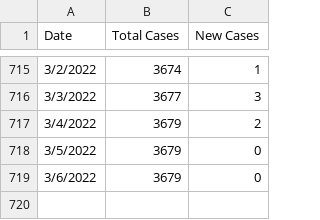
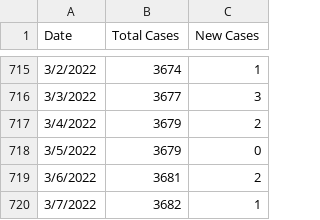
Before and after one commit to rutherford-nj/data-committee.covid-data, a CSV file: data/csv/rutherford_data.csv, drawn as a sheet; only a part is shown, gaps mark what is left out.

Commit message:
Weekend backfill + 3/7

```diff
--- a/data/csv/rutherford_data.csv
+++ b/data/csv/rutherford_data.csv
@@ -718,2 +718,3 @@ Date,Total Cases,New Cases
 3/5/2022,3679,0
-3/6/2022,3679,0
+3/6/2022,3681,2
+3/7/2022,3682,1
```
